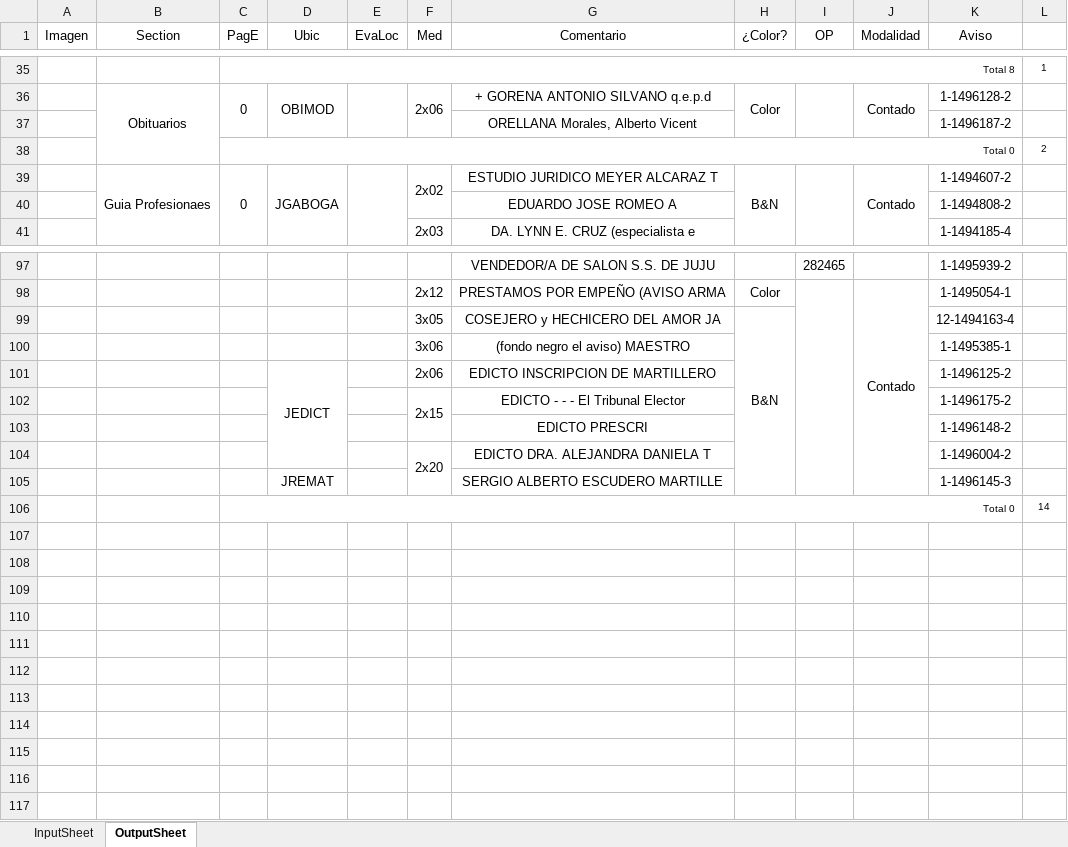
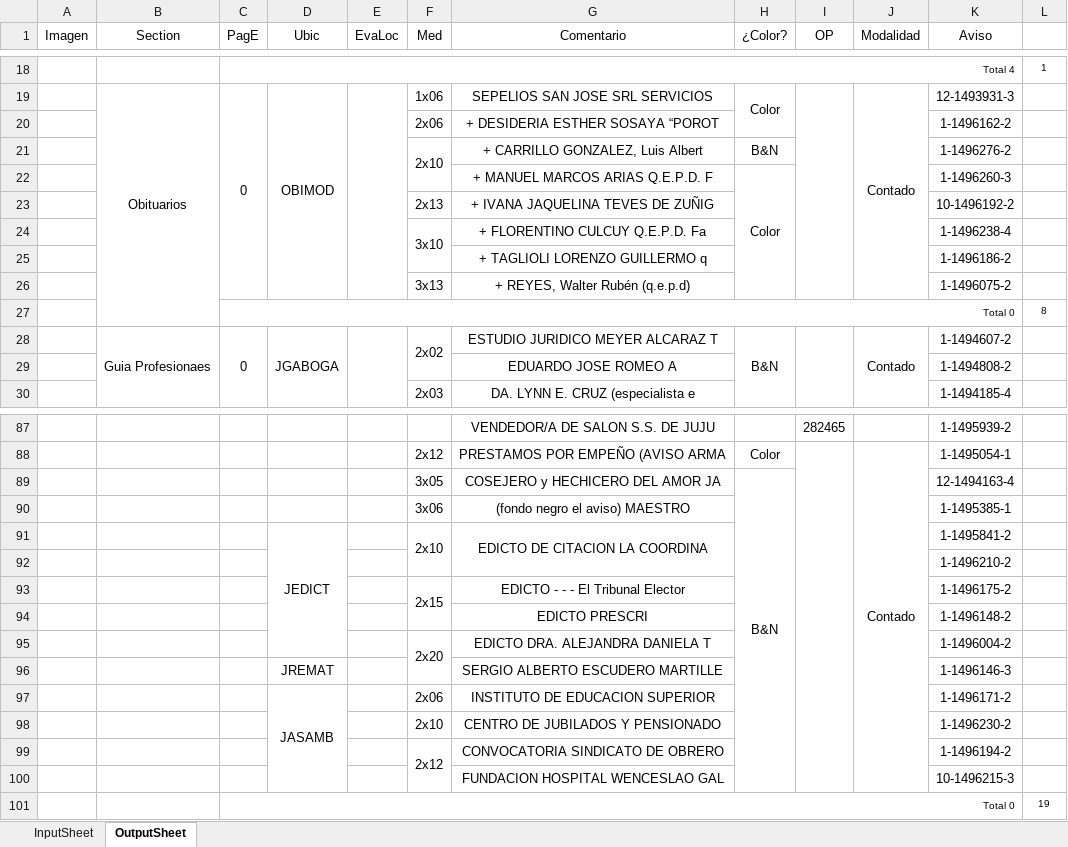
Before and after one commit to zherar7ordoya/AP5, an Excel workbook: Xtras/MSExcel/CDP.xlsm, sheet OutputSheet, drawn as a sheet; only a part is shown, gaps mark what is left out; values as stored, in another font and other column widths than the file's, no borders; conditional formats not drawn; removed rows and columns are numbered as before the commit, all else as after; the diff covers the shown part only; the diff names each change by its address in the sheet, - before the commit and + after, or states it on an @@ line.

```diff
--- a/Xtras/MSExcel/CDP.xlsm (sheet OutputSheet)
+++ b/Xtras/MSExcel/CDP.xlsm (sheet OutputSheet)
-C18 (PagE): Total 8
+C18 (PagE): Total 4
-F19 (Med): 2x06
+F19 (Med): 1x06
-F36:F37 merged
-G19 (Comentario): + GORENA ANTONIO SILVANO q.e.p.d
+G19 (Comentario): SEPELIOS SAN JOSE SRL SERVICIOS
-H36:H37 merged
+H19:H20 merged
-K19 (Aviso): 1-1496128-2
+K19 (Aviso): 12-1493931-3
+row 20:  |  |  |  |  | 2x06 | + DESIDERIA ESTHER SOSAYA “POROT |  |  |  | 1-1496162-2 | 1
+row 21:  |  |  |  |  | 2x10 | + CARRILLO GONZALEZ, Luis Albert | B&N |  |  | 1-1496276-2 | 1
+row 22:  |  |  |  |  |  | + MANUEL MARCOS ARIAS Q.E.P.D. F | Color |  |  | 1-1496260-3 | 1
+row 23:  |  |  |  |  | 2x13 | + IVANA JAQUELINA TEVES DE ZUÑIG |  |  |  | 10-1496192-2 | 1
+row 24:  |  |  |  |  | 3x10 | + FLORENTINO CULCUY Q.E.P.D. Fa |  |  |  | 1-1496238-4 | 1
-G25 (Comentario): ORELLANA Morales, Alberto Vicent
+G25 (Comentario): + TAGLIOLI LORENZO GUILLERMO q
-K25 (Aviso): 1-1496187-2
+K25 (Aviso): 1-1496186-2
@@ row 38 moved to row 44: Total 0 @@
+row 26:  |  |  |  |  | 3x13 | + REYES, Walter Rubén (q.e.p.d) |  |  |  | 1-1496075-2 | 1
+row 27:  |  | Total 0 |  |  |  |  |  |  |  |  | 8
-F91 (Med): 2x06
+F91 (Med): 2x10
+F91:F92 merged
-G91 (Comentario): EDICTO INSCRIPCION DE MARTILLERO
+G91 (Comentario): EDICTO DE CITACION LA COORDINA
+G91:G92 merged
-K91 (Aviso): 1-1496125-2
+K91 (Aviso): 1-1495841-2
+row 92:  |  |  |  |  |  |  |  |  |  | 1-1496210-2 | 1
-K96 (Aviso): 1-1496145-3
+K96 (Aviso): 1-1496146-3
-row 106:  |  | Total 0 |  |  |  |  |  |  |  |  | 14
+row 97:  |  |  | JASAMB |  | 2x06 | INSTITUTO DE EDUCACION SUPERIOR |  |  |  | 1-1496171-2 | 1
+row 98:  |  |  |  |  | 2x10 | CENTRO DE JUBILADOS Y PENSIONADO |  |  |  | 1-1496230-2 | 1
+row 99:  |  |  |  |  | 2x12 | CONVOCATORIA SINDICATO DE OBRERO |  |  |  | 1-1496194-2 | 1
+row 100:  |  |  |  |  |  | FUNDACION HOSPITAL WENCESLAO GAL |  |  |  | 10-1496215-3 | 1
+row 101:  |  | Total 0 |  |  |  |  |  |  |  |  | 19
```
Also changed, not shown: 23 added rows, 40 removed rows, 3 moved rows, 32 edited cells and merged cells elsewhere in this sheet, hidden cells, P&E/XLS/clase01x1.xlsx, P&E/Xtras/Ejemplo de PRIMER PARCIAL.xlsx, 4 other files.
